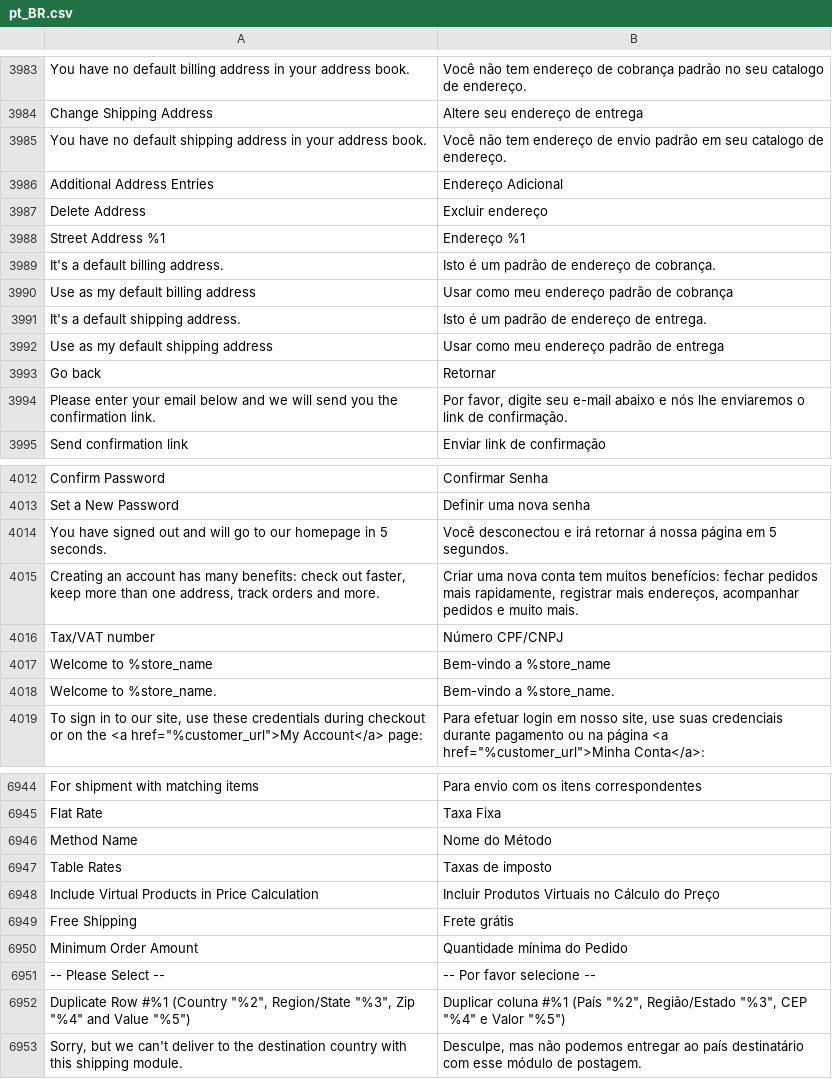
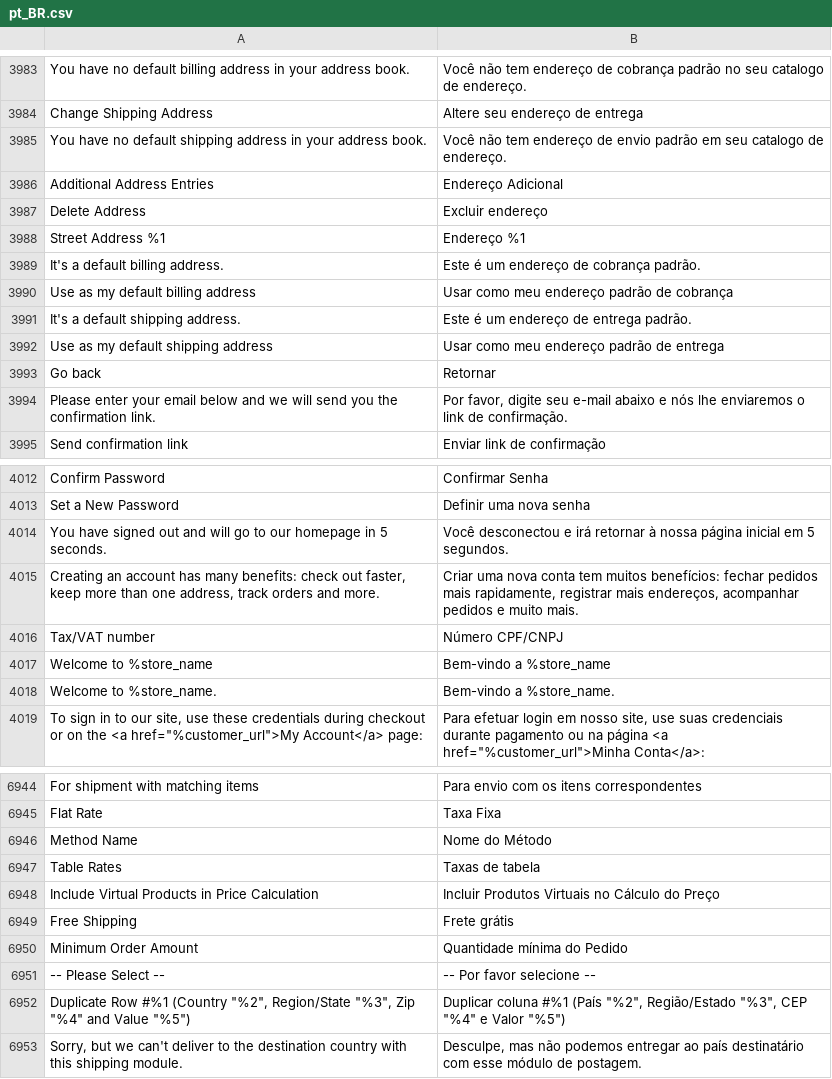
Before and after one commit to magento-l10n/language-pt_BR, a CSV file: pt_BR.csv, drawn as a sheet; only a part is shown, gaps mark what is left out; the diff names each change by its address in the sheet, - before the commit and + after, or states it on an @@ line.

Commit message:
Updating translations from Crowdin.

```diff
--- a/pt_BR.csv
+++ b/pt_BR.csv
-B3989: Isto é um padrão de endereço de cobrança.
+B3989: Este é um endereço de cobrança padrão.
-B3991: Isto é um padrão de endereço de entrega.
+B3991: Este é um endereço de entrega padrão.
-B4014: …irá retornar á nossa página em 5…
+B4014: …irá retornar à nossa página inicial em 5…
-B6947: Taxas de imposto
+B6947: Taxas de tabela
```
Also changed, not shown: 1 other file.
